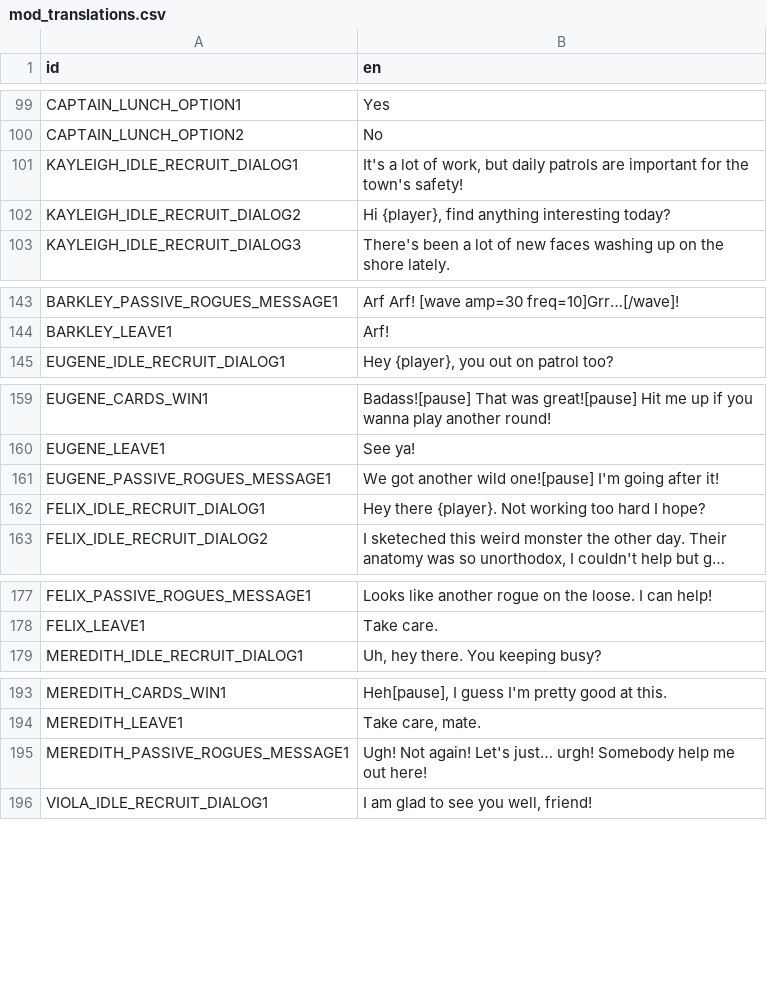
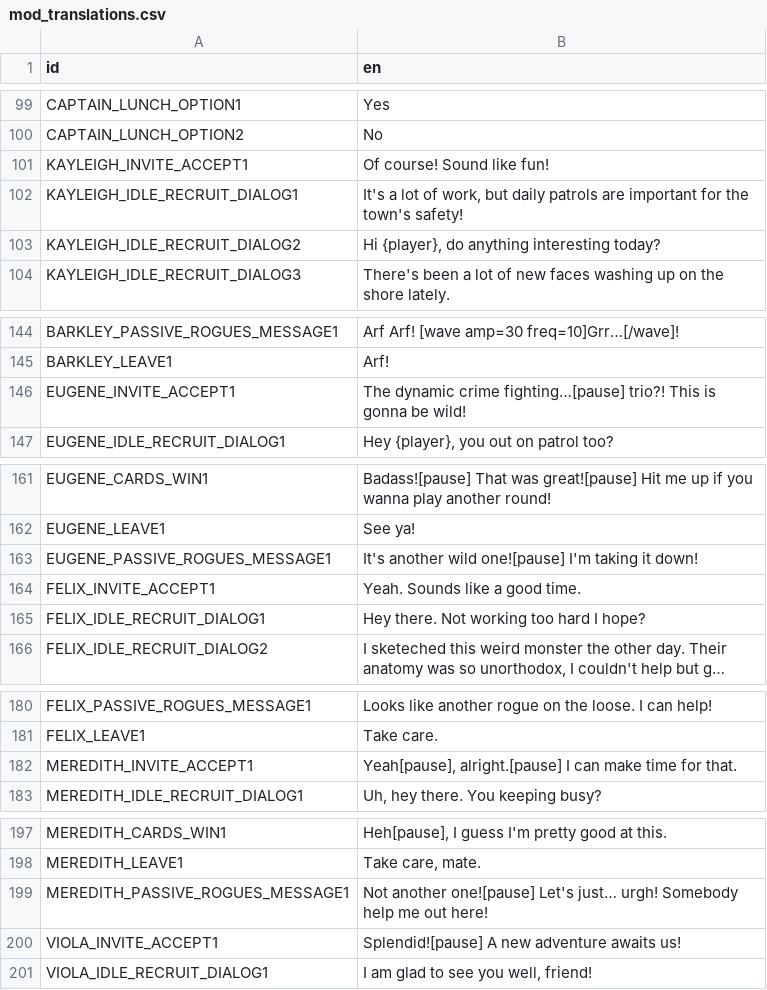
Before and after one commit to ninaforce13/LivingWorld, a CSV file: translations/mod_translations.csv, drawn as a sheet; only a part is shown, gaps mark what is left out; long unchanged cells end in …; addresses are those after the commit; the diff covers the shown part only; the diff names each change by its address in the sheet, - before the commit and + after, or states it on an @@ line.

```diff
--- a/translations/mod_translations.csv
+++ b/translations/mod_translations.csv
+row 101: KAYLEIGH_INVITE_ACCEPT1 | Of course! Sound like fun!
-B103 (en): Hi {player}, find anything interesting today?
+B103 (en): Hi {player}, do anything interesting today?
+row 146: EUGENE_INVITE_ACCEPT1 | The dynamic crime fighting…[pause] trio?! This is gonna be wild!
-B163 (en): We got another wild one![pause] I'm going after it!
+B163 (en): It's another wild one![pause] I'm taking it down!
+row 164: FELIX_INVITE_ACCEPT1 | Yeah. Sounds like a good time.
-B165 (en): Hey there {player}. Not working too hard I hope?
+B165 (en): Hey there. Not working too hard I hope?
+row 182: MEREDITH_INVITE_ACCEPT1 | Yeah[pause], alright.[pause] I can make time for that.
-B199 (en): Ugh! Not again! Let's just……
+B199 (en): Not another one![pause] Let's just……
+row 200: VIOLA_INVITE_ACCEPT1 | Splendid![pause] A new adventure awaits us!
```
Also changed, not shown: 1 edited cell elsewhere in this file, 10 other files.
